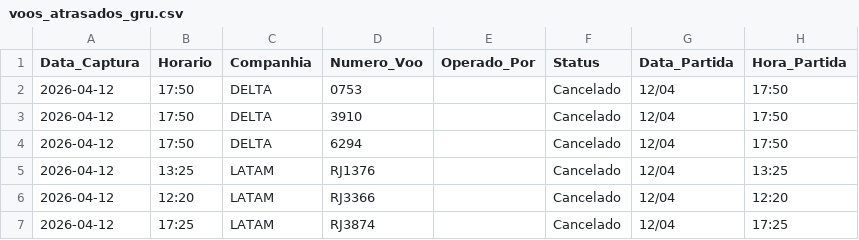
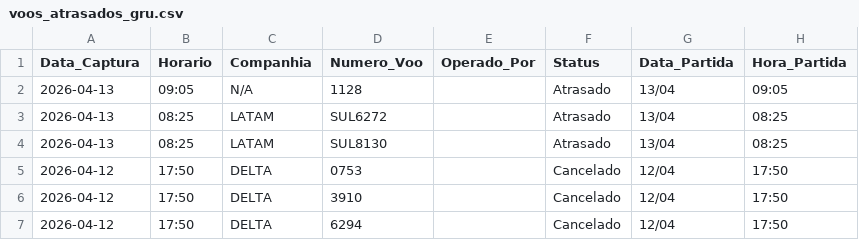
Before and after one commit to jonechelon/gru-flight-reliability-monitor, a CSV file: voos_atrasados_gru.csv, drawn as a sheet; only a part is shown; the shorter side is filled out with more unchanged rows.

Commit message:
report: update operational metrics [skip ci]

```diff
--- a/voos_atrasados_gru.csv
+++ b/voos_atrasados_gru.csv
@@ -1,2 +1,5 @@
 Data_Captura,Horario,Companhia,Numero_Voo,Operado_Por,Status,Data_Partida,Hora_Partida
+2026-04-13,09:05,N/A,1128,,Atrasado,13/04,09:05
+2026-04-13,08:25,LATAM,SUL6272,,Atrasado,13/04,08:25
+2026-04-13,08:25,LATAM,SUL8130,,Atrasado,13/04,08:25
 2026-04-12,17:50,DELTA,0753,,Cancelado,12/04,17:50
```
